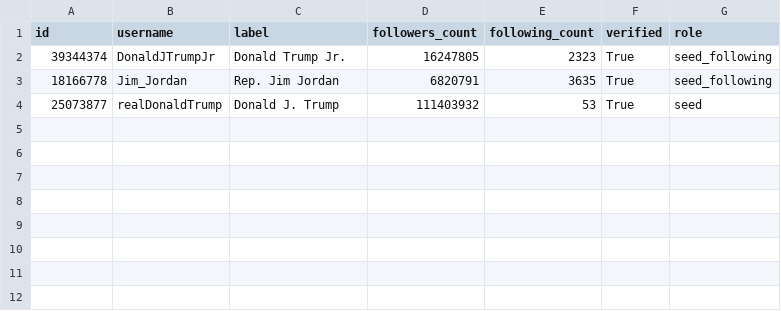
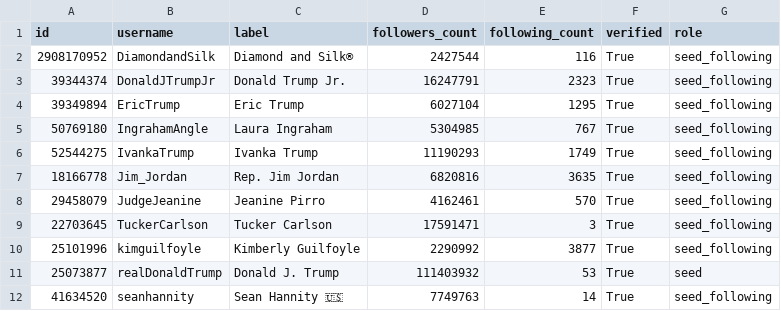
Before and after one commit to Nibroc6/Media-and-MisDisinformation-Group-Project, a CSV file: xpoz/network_map_output2/realDonaldTrump_follow_network_nodes.csv, drawn as a sheet.

```diff
--- a/xpoz/network_map_output2/realDonaldTrump_follow_network_nodes.csv
+++ b/xpoz/network_map_output2/realDonaldTrump_follow_network_nodes.csv
@@ -1,4 +1,12 @@
 id,username,label,followers_count,following_count,verified,role
-39344374,DonaldJTrumpJr,Donald Trump Jr.,16247805,2323,True,seed_following
-18166778,Jim_Jordan,Rep. Jim Jordan,6820791,3635,True,seed_following
+2908170952,DiamondandSilk,Diamond and Silk®,2427544,116,True,seed_following
+39344374,DonaldJTrumpJr,Donald Trump Jr.,16247791,2323,True,seed_following
+39349894,EricTrump,Eric Trump,6027104,1295,True,seed_following
+50769180,IngrahamAngle,Laura Ingraham,5304985,767,True,seed_following
+52544275,IvankaTrump,Ivanka Trump,11190293,1749,True,seed_following
+18166778,Jim_Jordan,Rep. Jim Jordan,6820816,3635,True,seed_following
+29458079,JudgeJeanine,Jeanine Pirro,4162461,570,True,seed_following
+22703645,TuckerCarlson,Tucker Carlson,17591471,3,True,seed_following
+25101996,kimguilfoyle,Kimberly Guilfoyle,2290992,3877,True,seed_following
 25073877,realDonaldTrump,Donald J. Trump,111403932,53,True,seed
+41634520,seanhannity,Sean Hannity 🇺🇸,7749763,14,True,seed_following
```
Also changed, not shown: xpoz/network_map_output2/realDonaldTrump_follow_network_edges.csv, 4 other files.
